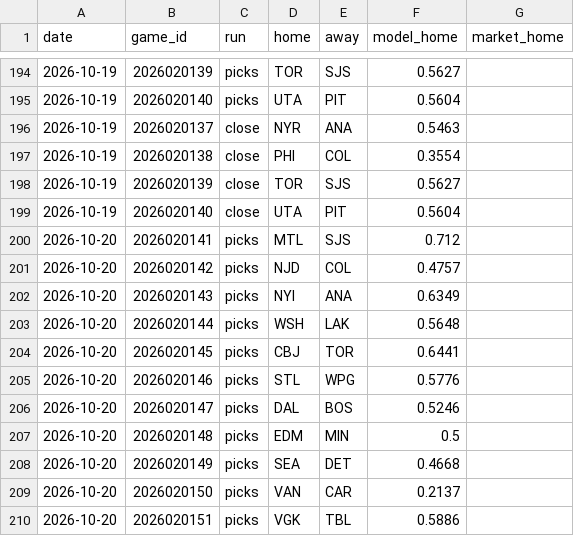
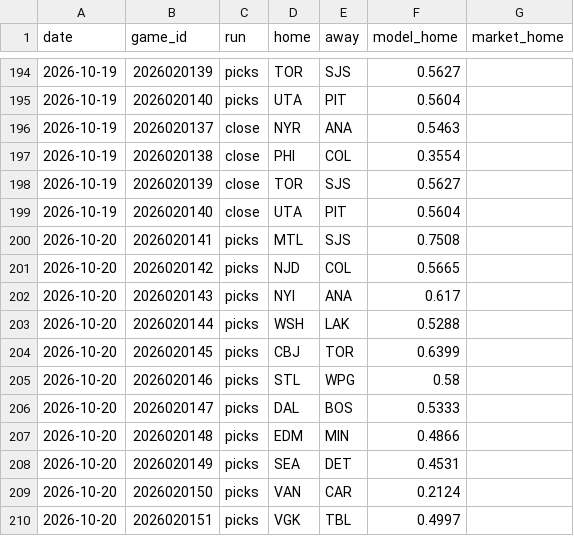
Before and after one commit to 88jackcarr/NHL-odds-betting, a CSV file: data/predictions.csv, drawn as a sheet; only a part is shown, gaps mark what is left out.

```diff
--- a/data/predictions.csv
+++ b/data/predictions.csv
@@ -199,12 +199,12 @@ date,game_id,run,home,away,model_home,market_home
 2026-10-19,2026020140,close,UTA,PIT,0.5604,
-2026-10-20,2026020141,picks,MTL,SJS,0.712,
-2026-10-20,2026020142,picks,NJD,COL,0.4757,
-2026-10-20,2026020143,picks,NYI,ANA,0.6349,
-2026-10-20,2026020144,picks,WSH,LAK,0.5648,
-2026-10-20,2026020145,picks,CBJ,TOR,0.6441,
-2026-10-20,2026020146,picks,STL,WPG,0.5776,
-2026-10-20,2026020147,picks,DAL,BOS,0.5246,
-2026-10-20,2026020148,picks,EDM,MIN,0.5,
-2026-10-20,2026020149,picks,SEA,DET,0.4668,
-2026-10-20,2026020150,picks,VAN,CAR,0.2137,
-2026-10-20,2026020151,picks,VGK,TBL,0.5886,
+2026-10-20,2026020141,picks,MTL,SJS,0.7508,
+2026-10-20,2026020142,picks,NJD,COL,0.5665,
+2026-10-20,2026020143,picks,NYI,ANA,0.617,
+2026-10-20,2026020144,picks,WSH,LAK,0.5288,
+2026-10-20,2026020145,picks,CBJ,TOR,0.6399,
+2026-10-20,2026020146,picks,STL,WPG,0.58,
+2026-10-20,2026020147,picks,DAL,BOS,0.5333,
+2026-10-20,2026020148,picks,EDM,MIN,0.4866,
+2026-10-20,2026020149,picks,SEA,DET,0.4531,
+2026-10-20,2026020150,picks,VAN,CAR,0.2124,
+2026-10-20,2026020151,picks,VGK,TBL,0.4997,
```
Also changed, not shown: 1 other file.
